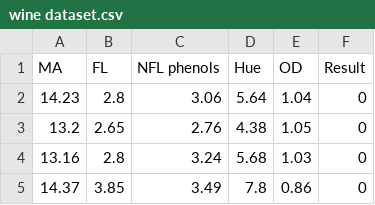
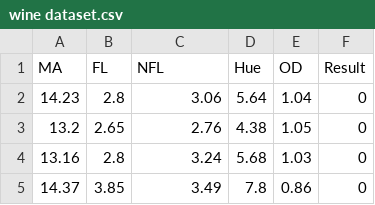
Before and after one commit to paria-nasri/wine, a CSV file: wine dataset.csv, drawn as a sheet; only a part is shown.

Commit message:
Update wine dataset.csv

```diff
--- a/wine dataset.csv
+++ b/wine dataset.csv
@@ -1,2 +1,2 @@
-MA, FL,NFL phenols,Hue,OD,Result
+MA, FL,NFL,Hue,OD,Result
 14.23,2.8,3.06,5.64,1.04,0
```
